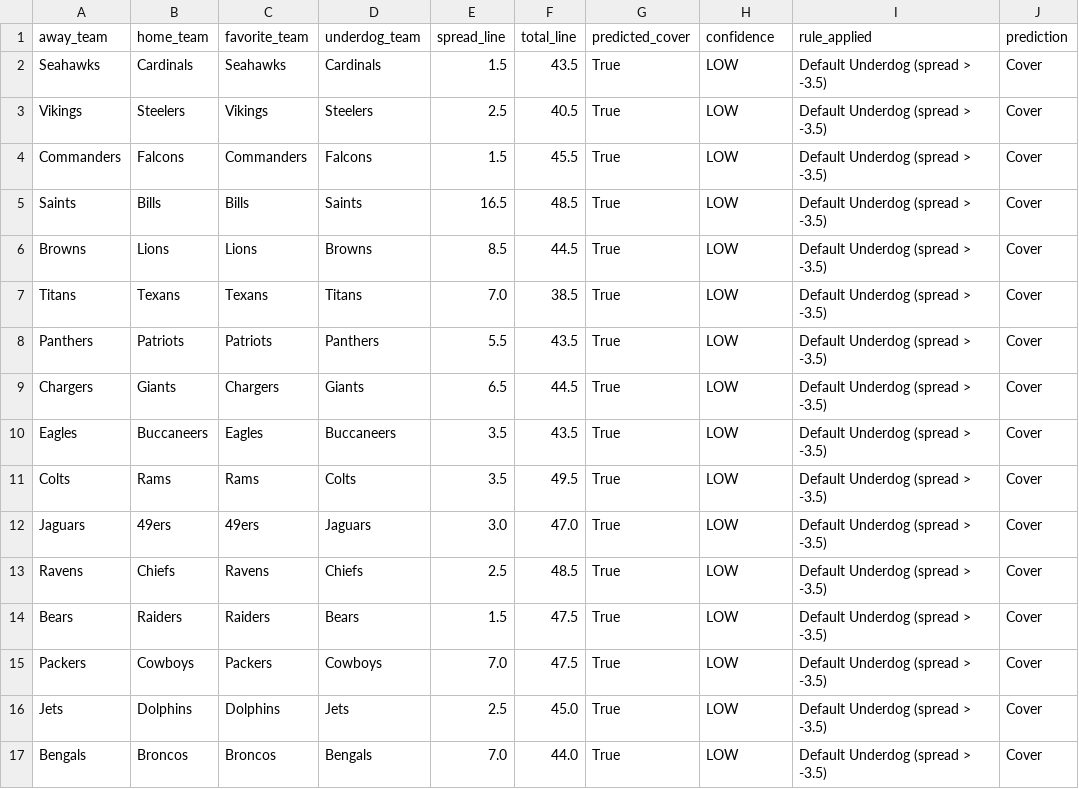
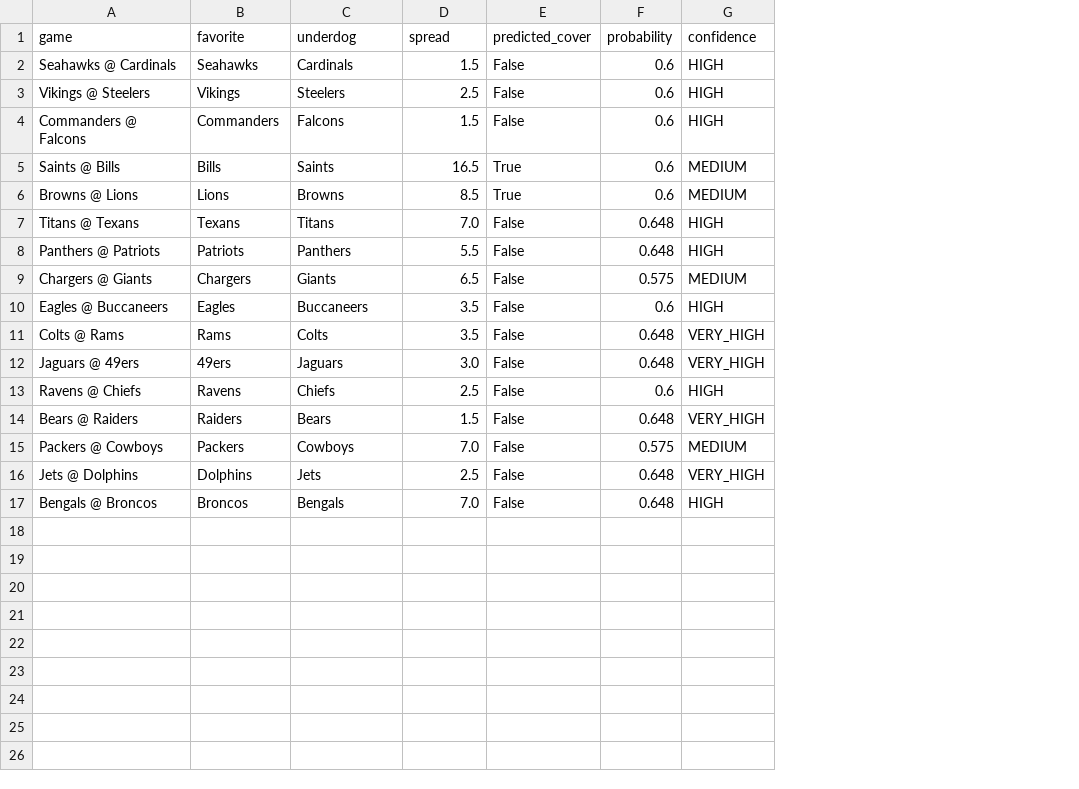
Before and after one commit to mightenyip/nfl-cover-model, a CSV file: models/model_c/model_c_week4_predictions.csv, drawn as a sheet; removed rows and columns are numbered as before the commit, all else as after; the diff names each change by its address in the sheet, - before the commit and + after, or states it on an @@ line.

Commit message:
Fix data calculation errors and clean up repository
Major fixes:
- Fixed Colts @ Steelers Week 9 error (wrong underdog/cover calculation)
- Recalculated all weekly data from scratch using odds files as source of truth
- Corrected Week 9 consensus: 6/12 (50.0%) instead of incorrect 7/13
- Corrected overall consensus: 50/109 (45.9%) instead of incorrect 64/134

New scripts:
- recalculate_all_weekly_data.py: Main script to recalculate all weekly data correctly
  - Uses schedule/*.csv odds files as source of truth for favorites/underdogs
  - Properly calculates underdog cover based on scores and spreads
  - Regenerates all week*_actual_results_analysis.csv files

Removed obsolete scripts:
- Removed 12 temporary/obsolete analysis and calculation scripts
- Kept only core scripts: recalculate, cumulative tracker, consensus generator, Model E generator

Data updates:
- All weekly analysis files regenerated with correct calculations
- Week 9 data now correctly shows Steelers as underdog who covered
- Cumulative performance updated with corrected numbers

```diff
--- a/models/model_c/model_c_week4_predictions.csv
+++ b/models/model_c/model_c_week4_predictions.csv
-column A (away_team), rows 2-17: Seahawks | Vikings | Commanders | Saints | Browns | Titans | Panthers | Chargers | Eagles | Colts | Jaguars | Ravens | Bears | Packers | Jets | Bengals
-column B (home_team), rows 2-17: Cardinals | Steelers | Falcons | Bills | Lions | Texans | Patriots | Giants | Buccaneers | Rams | 49ers | Chiefs | Raiders | Cowboys | Dolphins | Broncos
+column A (game), rows 2-17: Seahawks @ Cardinals | Vikings @ Steelers | Commanders @ Falcons | Saints @ Bills | Browns @ Lions | Titans @ Texans | Panthers @ Patriots | Chargers @ Giants | Eagles @ Buccaneers | Colts @ Rams | Jaguars @ 49ers | Ravens @ Chiefs | Bears @ Raiders | Packers @ Cowboys | Jets @ Dolphins | Bengals @ Broncos
-column F (total_line), rows 2-17: 43.5 | 40.5 | 45.5 | 48.5 | 44.5 | 38.5 | 43.5 | 44.5 | 43.5 | 49.5 | 47.0 | 48.5 | 47.5 | 47.5 | 45.0 | 44.0
+column F (probability), rows 2-17: 0.6 | 0.6 | 0.6 | 0.6 | 0.6 | 0.648 | 0.648 | 0.575 | 0.6 | 0.648 | 0.648 | 0.6 | 0.648 | 0.575 | 0.648 | 0.648
-column I (rule_applied), rows 2-17: all Default Underdog (spread > -3.5)
-column J (prediction), rows 2-17: all Cover
-B1: favorite_team
+B1: favorite
-C1: underdog_team
+C1: underdog
-D1: spread_line
+D1: spread
-E2:E4 (predicted_cover): True
+E2:E4 (predicted_cover): False
-G2:G4 (confidence): LOW
+G2:G4 (confidence): HIGH
-G5:G6 (confidence): LOW
+G5:G6 (confidence): MEDIUM
-E7:E17 (predicted_cover): True
+E7:E17 (predicted_cover): False
-G7:G8 (confidence): LOW
+G7:G8 (confidence): HIGH
-G9 (confidence): LOW
+G9 (confidence): MEDIUM
-G10 (confidence): LOW
+G10 (confidence): HIGH
-G11:G12 (confidence): LOW
+G11:G12 (confidence): VERY_HIGH
-G13 (confidence): LOW
+G13 (confidence): HIGH
-G14 (confidence): LOW
+G14 (confidence): VERY_HIGH
-G15 (confidence): LOW
+G15 (confidence): MEDIUM
-G16 (confidence): LOW
+G16 (confidence): VERY_HIGH
-G17 (confidence): LOW
+G17 (confidence): HIGH
```
Also changed, not shown: data/cumulative_model_performance.csv, data/week1_actual_results_analysis.csv, 30 other files.
